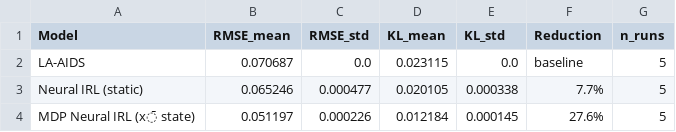
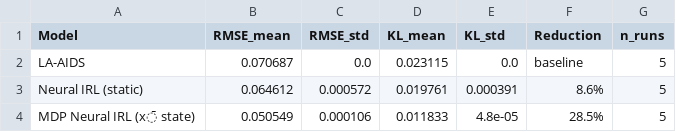
Before and after one commit to martagrz/structural_consumer_preferences, a CSV file: results/dominicks/table4_mdp.csv, drawn as a sheet.

```diff
--- a/results/dominicks/table4_mdp.csv
+++ b/results/dominicks/table4_mdp.csv
@@ -2,3 +2,3 @@ Model,RMSE_mean,RMSE_std,KL_mean,KL_std,Reduction,n_runs
 LA-AIDS,0.070687,0.0,0.023115,0.0,baseline,5
-Neural IRL (static),0.065246,0.000477,0.020105,0.000338,7.7%,5
-MDP Neural IRL (x̄ state),0.051197,0.000226,0.012184,0.000145,27.6%,5
+Neural IRL (static),0.064612,0.000572,0.019761,0.000391,8.6%,5
+MDP Neural IRL (x̄ state),0.050549,0.000106,0.011833,4.8e-05,28.5%,5
```
Also changed, not shown: results/dominicks/table1_accuracy.csv, results/dominicks/table2_elasticities.csv, 28 other files.
